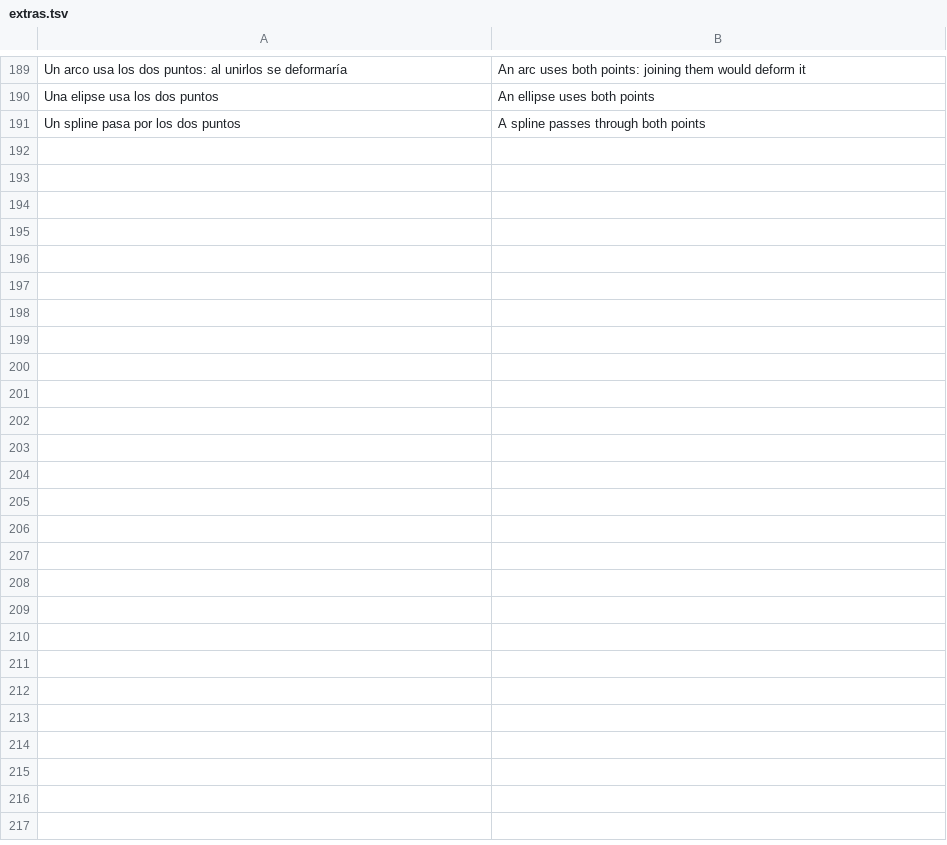
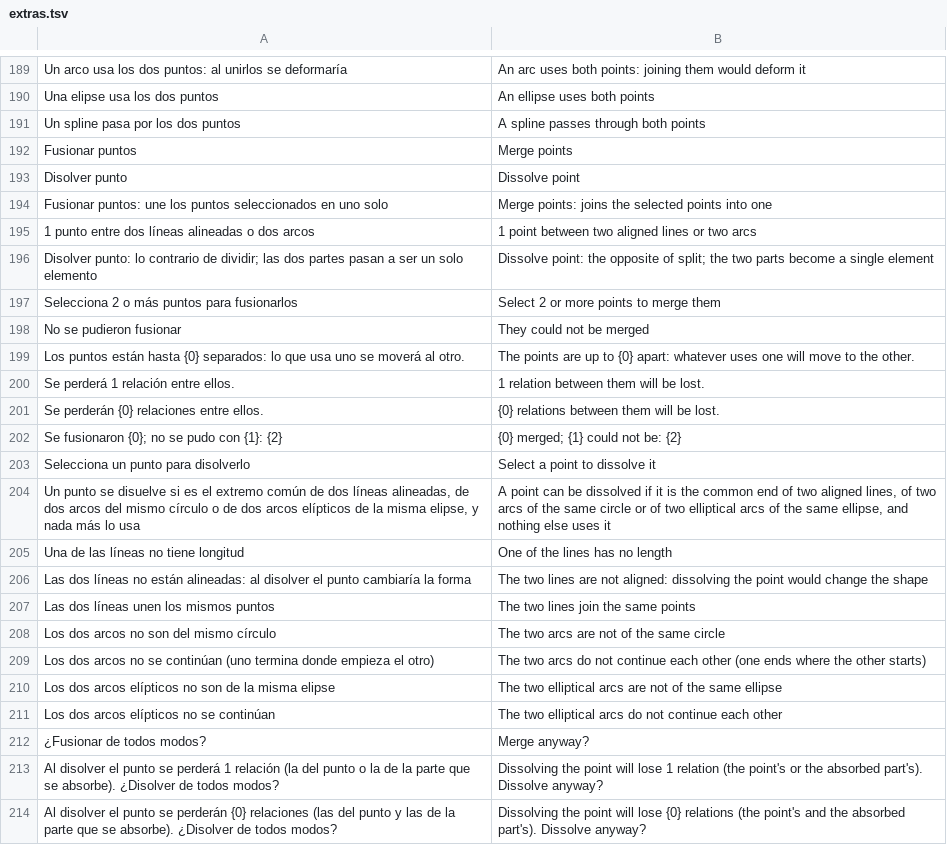
Before and after one commit to oscampo/a-cad, a TSV file: tools/i18n/extras.tsv, drawn as a sheet; only a part is shown, gaps mark what is left out; the diff names each change by its address in the sheet, - before the commit and + after, or states it on an @@ line.

```diff
--- a/tools/i18n/extras.tsv
+++ b/tools/i18n/extras.tsv
+row 192: Fusionar puntos | Merge points
+row 193: Disolver punto | Dissolve point
+row 194: Fusionar puntos: une los puntos seleccionados en uno solo | Merge points: joins the selected points into one
+row 195: 1 punto entre dos líneas alineadas o dos arcos | 1 point between two aligned lines or two arcs
+row 196: Disolver punto: lo contrario de dividir; las dos partes pasan a ser un solo elemento | Dissolve point: the opposite of split; the two parts become a single element
+row 197: Selecciona 2 o más puntos para fusionarlos | Select 2 or more points to merge them
+row 198: No se pudieron fusionar | They could not be merged
+row 199: Los puntos están hasta {0} separados: lo que usa uno se moverá al otro. | The points are up to {0} apart: whatever uses one will move to the other.
+row 200: Se perderá 1 relación entre ellos. | 1 relation between them will be lost.
+row 201: Se perderán {0} relaciones entre ellos. | {0} relations between them will be lost.
+row 202: Se fusionaron {0}; no se pudo con {1}: {2} | {0} merged; {1} could not be: {2}
+row 203: Selecciona un punto para disolverlo | Select a point to dissolve it
+row 204: Un punto se disuelve si es el extremo común de dos líneas alineadas, de dos arcos del mismo círculo o de dos arcos elípticos de la misma elipse, y nada más lo usa | A point can be dissolved if it is the common end of two aligned lines, of two arcs of the same circle or of two elliptical arcs of the same ellipse, and nothing else uses it
+row 205: Una de las líneas no tiene longitud | One of the lines has no length
+row 206: Las dos líneas no están alineadas: al disolver el punto cambiaría la forma | The two lines are not aligned: dissolving the point would change the shape
+row 207: Las dos líneas unen los mismos puntos | The two lines join the same points
+row 208: Los dos arcos no son del mismo círculo | The two arcs are not of the same circle
+row 209: Los dos arcos no se continúan (uno termina donde empieza el otro) | The two arcs do not continue each other (one ends where the other starts)
+row 210: Los dos arcos elípticos no son de la misma elipse | The two elliptical arcs are not of the same ellipse
+row 211: Los dos arcos elípticos no se continúan | The two elliptical arcs do not continue each other
+row 212: ¿Fusionar de todos modos? | Merge anyway?
+row 213: Al disolver el punto se perderá 1 relación (la del punto o la de la parte que se absorbe). ¿Disolver de todos modos? | Dissolving the point will lose 1 relation (the point's or the absorbed part's). Dissolve anyway?
+row 214: Al disolver el punto se perderán {0} relaciones (las del punto y las de la parte que se absorbe). ¿Disolver de todos modos? | Dissolving the point will lose {0} relations (the point's and the absorbed part's). Dissolve anyway?
```
Also changed, not shown: 11 other files.
